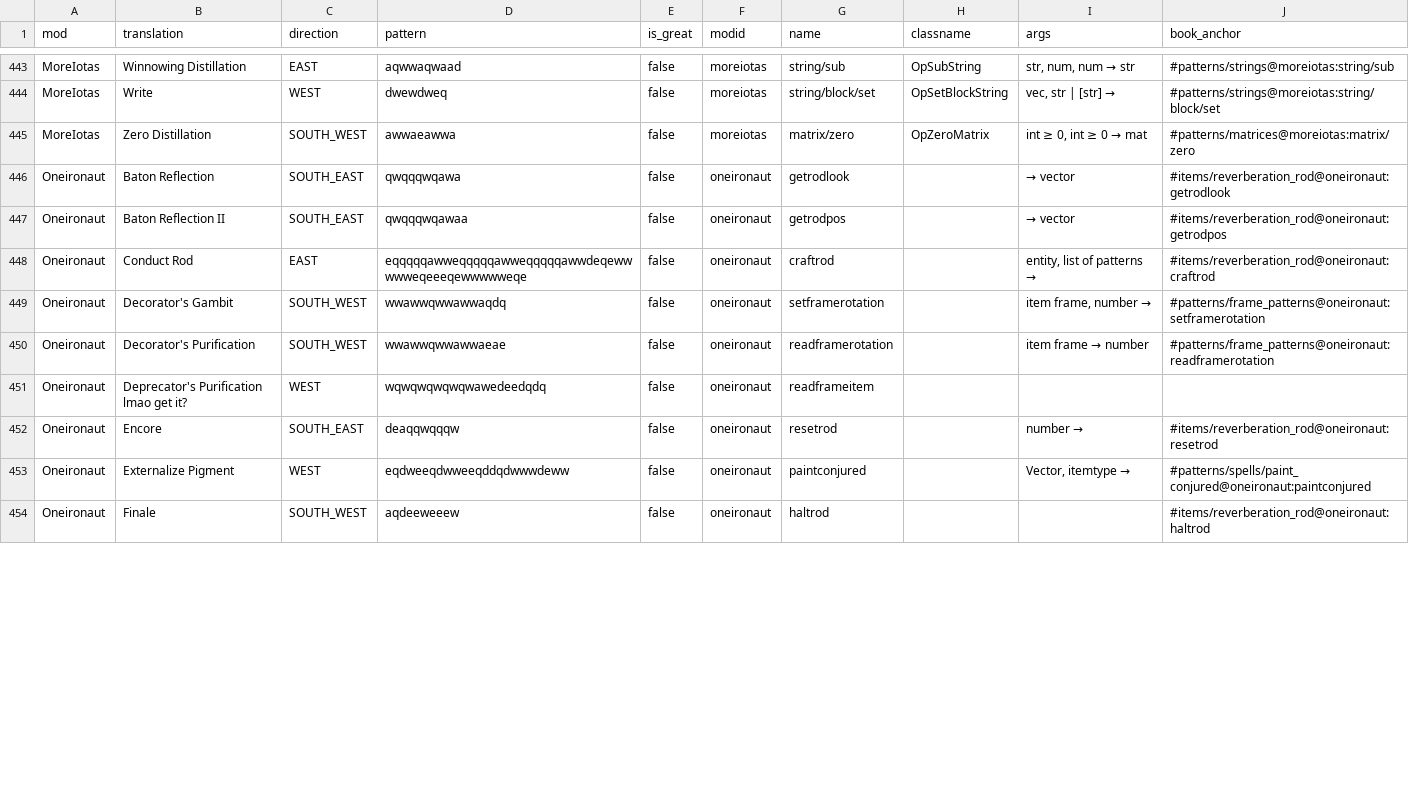
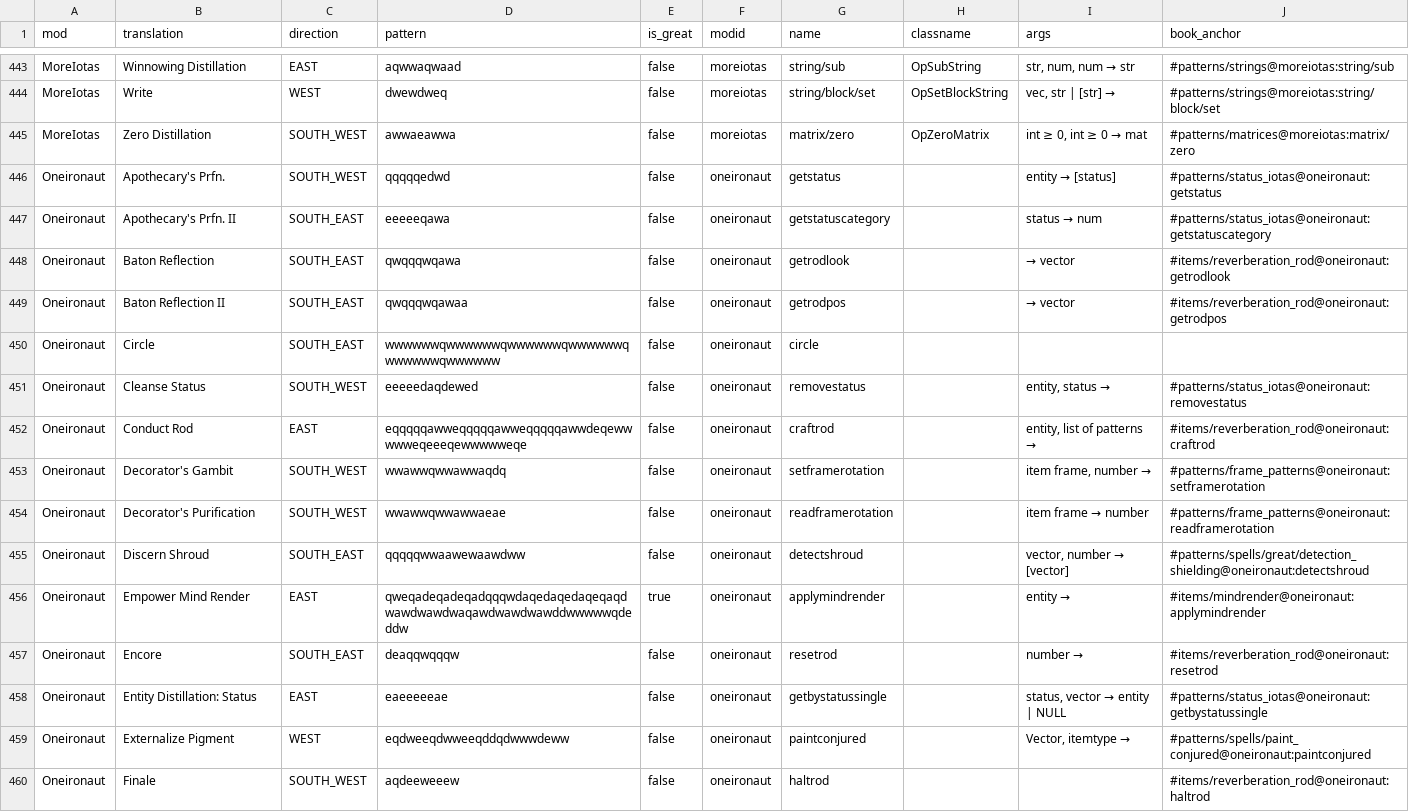
Before and after one commit to object-Object/HexBug, a CSV file: patterns.csv, drawn as a sheet; only a part is shown, gaps mark what is left out; removed rows and columns are numbered as before the commit, all else as after; the diff covers the shown part only; the diff names each change by its address in the sheet, - before the commit and + after, or states it on an @@ line.

```diff
--- a/patterns.csv
+++ b/patterns.csv
+row 446: Oneironaut | Apothecary's Prfn. | SOUTH_WEST | qqqqqedwd | false | oneironaut | getstatus |  | entity → [status] | #patterns/status_iotas@oneironaut:getstatus
+row 447: Oneironaut | Apothecary's Prfn. II | SOUTH_EAST | eeeeeqawa | false | oneironaut | getstatuscategory |  | status → num | #patterns/status_iotas@oneironaut:getstatuscategory
+row 450: Oneironaut | Circle | SOUTH_EAST | wwwwwwqwwwwwwqwwwwwwqwwwwwwqwwwwwwqwwwwww | false | oneironaut | circle
+row 451: Oneironaut | Cleanse Status | SOUTH_WEST | eeeeedaqdewed | false | oneironaut | removestatus |  | entity, status → | #patterns/status_iotas@oneironaut:removestatus
-row 451: Oneironaut | Deprecator's Purification lmao get it? | WEST | wqwqwqwqwqwawedeedqdq | false | oneironaut | readframeitem
+row 455: Oneironaut | Discern Shroud | SOUTH_EAST | qqqqqwwaawewaawdww | false | oneironaut | detectshroud |  | vector, number → [vector] | #patterns/spells/great/detection_shielding@oneironaut:detectshroud
+row 456: Oneironaut | Empower Mind Render | EAST | qweqadeqadeqadqqqwdaqedaqedaqeqaqdwawdwawdwaqawdwawdwawddwwwwwqdeddw | true | oneironaut | applymindrender |  | entity → | #items/mindrender@oneironaut:applymindrender
+row 458: Oneironaut | Entity Distillation: Status | EAST | eaeeeeeae | false | oneironaut | getbystatussingle |  | status, vector → entity | NULL | #patterns/status_iotas@oneironaut:getbystatussingle
```
Also changed, not shown: 10 added rows and 2 edited cells elsewhere in this file.
